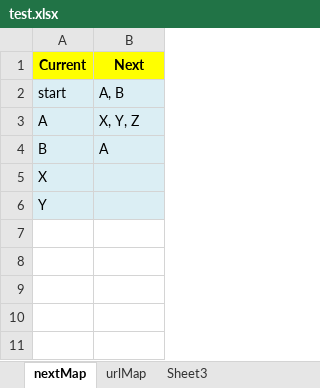
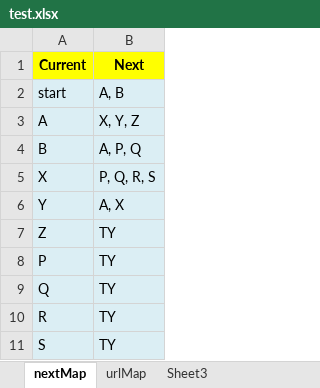
Before and after one commit to kolkatajubi/videoConversation-POC, an Excel workbook: test.xlsx, sheet nextMap, drawn as a sheet; values as stored, in another font and other column widths than the file's, no borders; the diff names each change by its address in the sheet, - before the commit and + after, or states it on an @@ line.

```diff
--- a/test.xlsx (sheet nextMap)
+++ b/test.xlsx (sheet nextMap)
-B4 (Next): A
+B4 (Next): A, P, Q
-B5 (Next): (empty)
+B5 (Next): P, Q, R, S
-B6 (Next): (empty)
+B6 (Next): A, X
+row 7: Z | TY
+row 8: P | TY
+row 9: Q | TY
+row 10: R | TY
+row 11: S | TY
```
Also changed, not shown: sheet urlMap, 11 other files.
